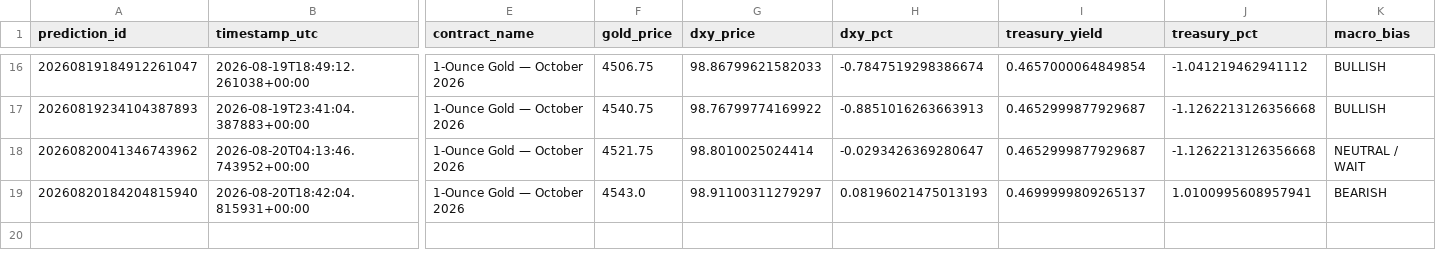
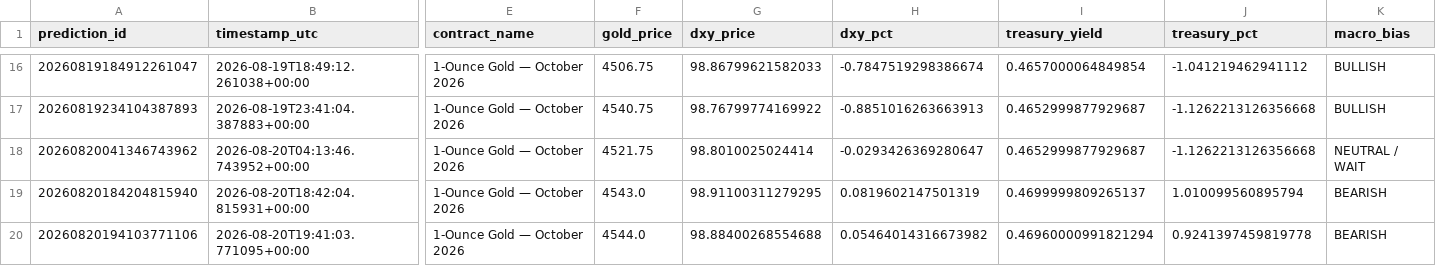
Before and after one commit to smd-netizen/Gold-market-monitor, a CSV file: prediction_history.csv, drawn as a sheet; only a part is shown, gaps mark what is left out; rows hold the shown columns only; the diff names each change by its address in the sheet, - before the commit and + after, or states it on an @@ line.

Commit message:
New Gold Market Monitor prediction

```diff
--- a/prediction_history.csv
+++ b/prediction_history.csv
-G19 (dxy_price): 98.91100311279297
+G19 (dxy_price): 98.91100311279295
-H19 (dxy_pct): 0.08196021475013193
+H19 (dxy_pct): 0.0819602147501319
-J19 (treasury_pct): 1.0100995608957941
+J19 (treasury_pct): 1.010099560895794
+row 20: 20260820194103771106 | 2026-08-20T19:41:03.771095+00:00 | 1-Ounce Gold — October 2026 | 4544.0 | 98.88400268554688 | 0.05464014316673982 | 0.46960000991821294 | 0.9241397459819778 | BEARISH
```
